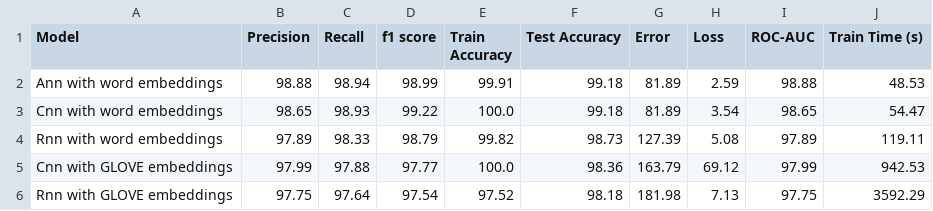
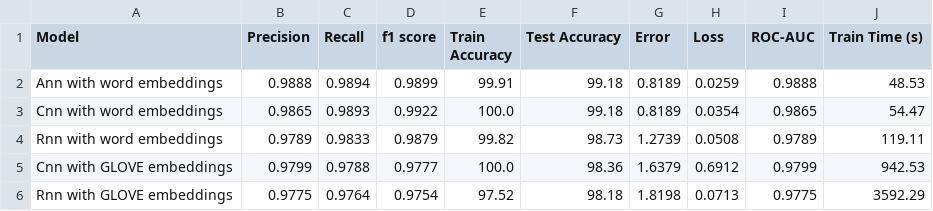
Before and after one commit to shahanHasan/Spam-Email-Classification-Adversarial-Attacks, a CSV file: comparison/DNN_Models_percent.csv, drawn as a sheet; only a part is shown; the diff covers the shown part only.

```diff
--- a/comparison/DNN_Models_percent.csv
+++ b/comparison/DNN_Models_percent.csv
@@ -1,6 +1,6 @@
 Model,Precision,Recall,f1 score,Train Accuracy,Test Accuracy,Error,Loss,ROC-AUC,Train Time (s)
-Ann with word embeddings,98.88,98.94,98.99,99.91,99.18,81.89,2.59,98.88,48.53
-Cnn with word embeddings,98.65,98.93,99.22,100.0,99.18,81.89,3.54,98.65,54.47
-Rnn with word embeddings,97.89,98.33,98.79,99.82,98.73,127.39,5.08,97.89,119.11
-Cnn with GLOVE embeddings,97.99,97.88,97.77,100.0,98.36,163.79,69.12,97.99,942.53
-Rnn with GLOVE embeddings,97.75,97.64,97.54,97.52,98.18,181.98,7.13,97.75,3592.29
+Ann with word embeddings,0.9888,0.9894,0.9899,99.91,99.18,0.8189,0.0259,0.9888,48.53
+Cnn with word embeddings,0.9865,0.9893,0.9922,100.0,99.18,0.8189,0.0354,0.9865,54.47
+Rnn with word embeddings,0.9789,0.9833,0.9879,99.82,98.73,1.2739,0.0508,0.9789,119.11
+Cnn with GLOVE embeddings,0.9799,0.9788,0.9777,100.0,98.36,1.6379,0.6912,0.9799,942.53
+Rnn with GLOVE embeddings,0.9775,0.9764,0.9754,97.52,98.18,1.8198,0.0713,0.9775,3592.29
```
Also changed, not shown: 24 edited cells elsewhere in this file, comparison/All_models_and_classifiers.csv, comparison/Classifier_Metrics_Comparison_percentage.csv, 6 other files.
